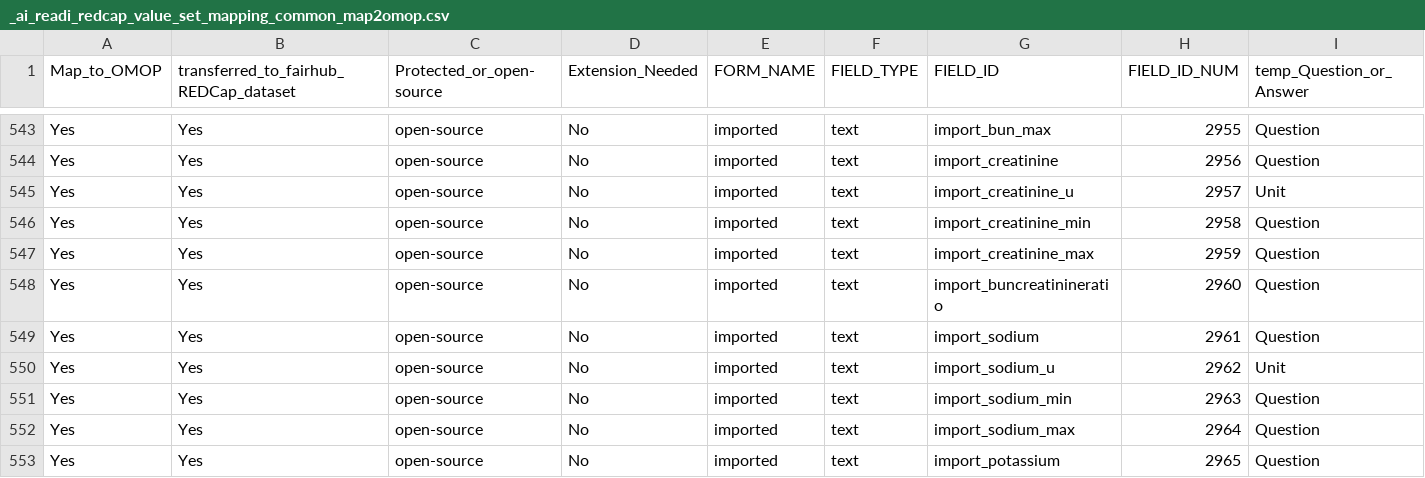
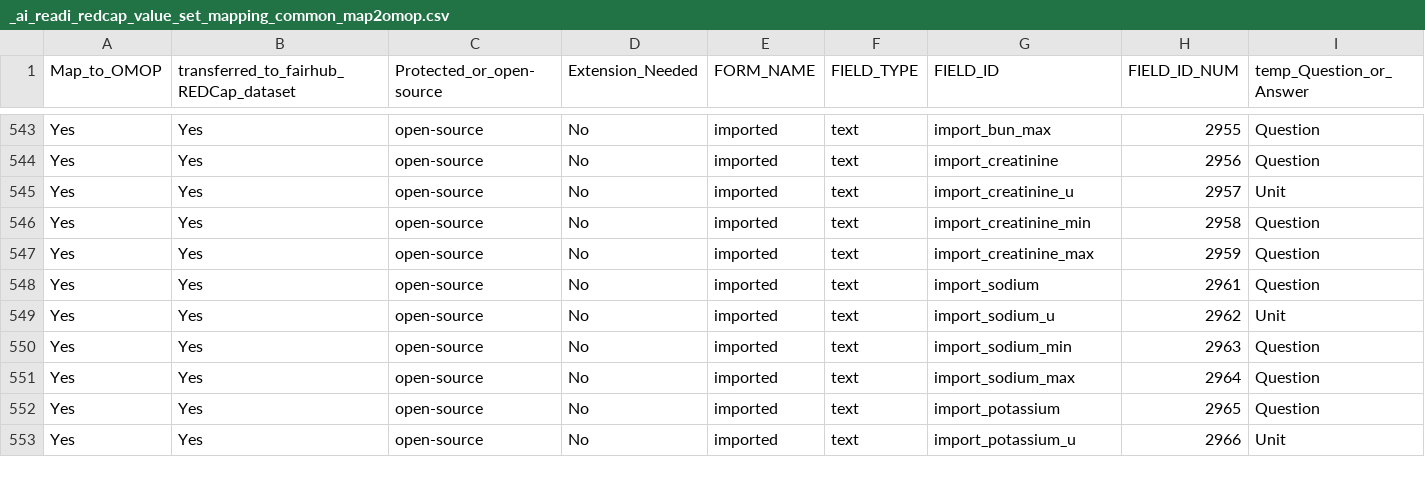
Before and after one commit to AI-READI/DataElementMaps, a CSV file: redCapDataDictionaryWithExtension/value-set-mapping-common/_ai_readi_redcap_value_set_mapping_common_map2omop.csv, drawn as a sheet; only a part is shown, gaps mark what is left out; the shorter side is filled out with more unchanged rows; rows hold the shown columns only; the diff covers the shown part only; the diff names each change by its address in the sheet, - before the commit and + after, or states it on an @@ line.

Commit message:
Release v1.8.9: rename lbscat_a1c to lbscat_hgb; import_buncreatinineratio no longer loaded

```diff
--- a/redCapDataDictionaryWithExtension/value-set-mapping-common/_ai_readi_redcap_value_set_mapping_common_map2omop.csv
+++ b/redCapDataDictionaryWithExtension/value-set-mapping-common/_ai_readi_redcap_value_set_mapping_common_map2omop.csv
-row 548: Yes | Yes | open-source | No | imported | text | import_buncreatinineratio | 2960 | Question
```
Also changed, not shown: 1 removed row and 4 edited cells elsewhere in this file, redCapDataDictionaryWithExtension/redcap-data-dictionary/_master_red_cap_data_dictionary_with_extensions.csv, redCapDataDictionaryWithExtension/sssom/ai_readi_redcap_value_set_mapping.sssom.tsv, 15 other files.
